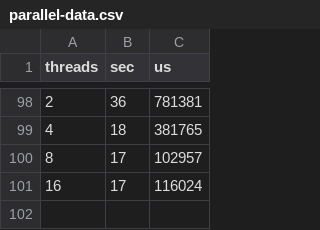
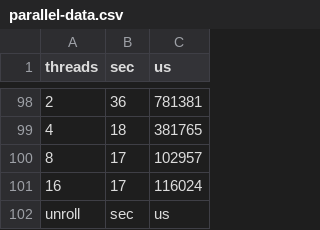
Before and after one commit to MorganTHobson/PProject1, a CSV file: parallel-data.csv, drawn as a sheet; only a part is shown, gaps mark what is left out.

```diff
--- a/parallel-data.csv
+++ b/parallel-data.csv
@@ -101 +101,2 @@ threads,sec,us
 16,17,116024
+unroll,sec,us
```
Also changed, not shown: serial-data.csv, 2 other files.
